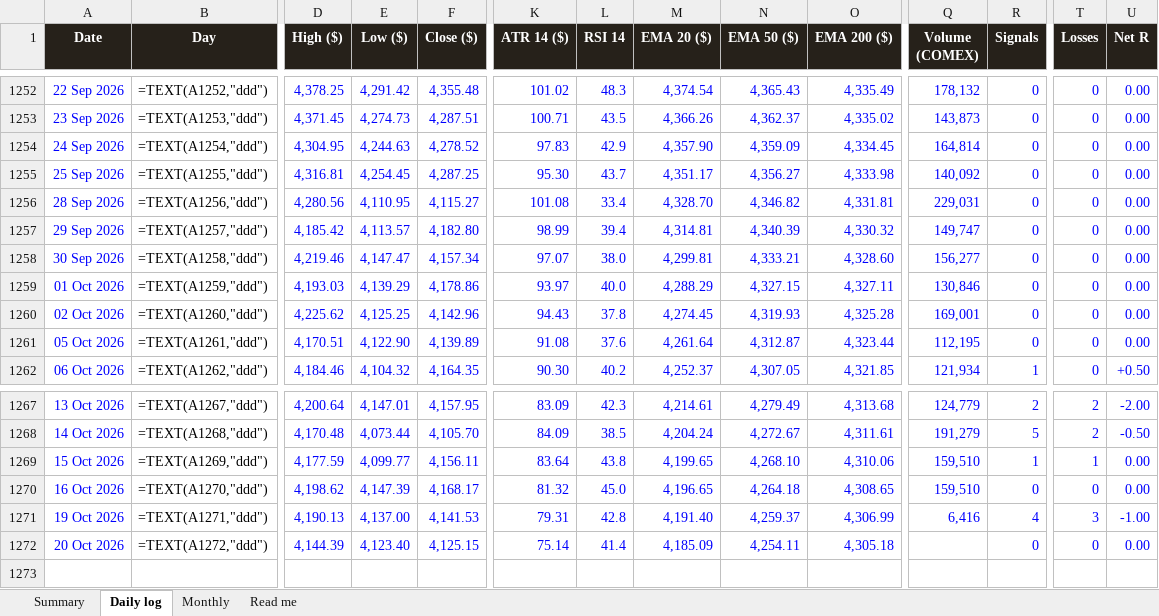
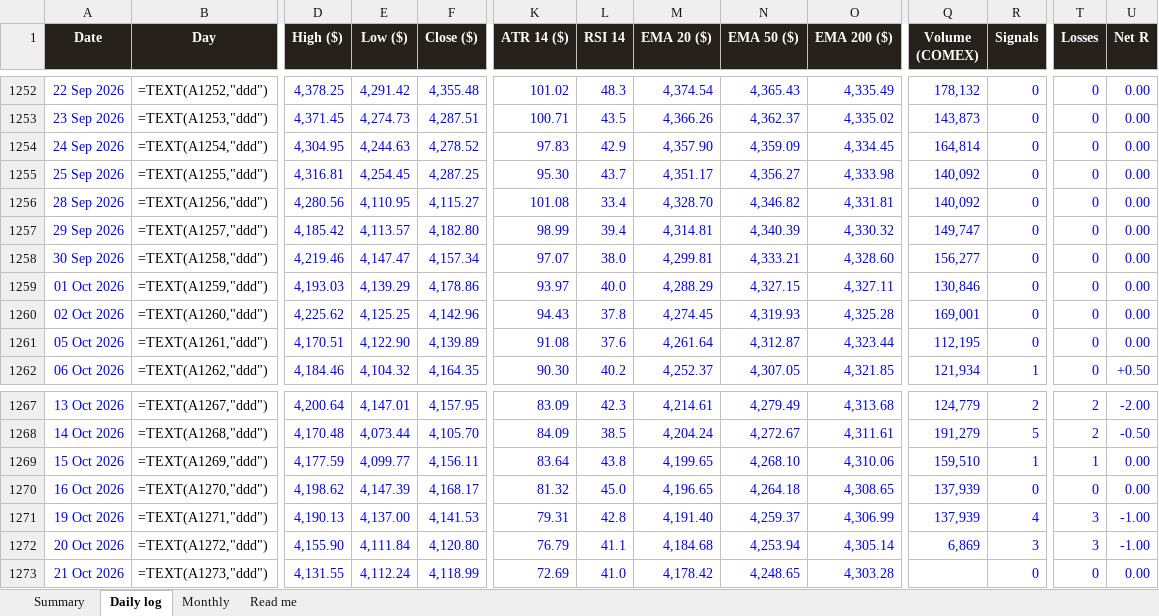
Before and after one commit to basemayman-ux/gold-agent, an Excel workbook: docs/data/XAUUSD_daily_log.xlsx, sheet Daily log, drawn as a sheet; only a part is shown, gaps mark what is left out; values as stored, in another font and other column widths than the file's, no borders; formulas without a stored value are shown as written; conditional formats not drawn; rows hold the shown columns only; the diff names each change by its address in the sheet, - before the commit and + after, or states it on an @@ line.

Commit message:
daily log 2026-10-21

```diff
--- a/docs/data/XAUUSD_daily_log.xlsx (sheet Daily log)
+++ b/docs/data/XAUUSD_daily_log.xlsx (sheet Daily log)
-Q1256 (Volume (COMEX)): 229,031
+Q1256 (Volume (COMEX)): 140,092
-Q1270 (Volume (COMEX)): 159,510
+Q1270 (Volume (COMEX)): 137,939
-Q1271 (Volume (COMEX)): 6,416
+Q1271 (Volume (COMEX)): 137,939
-D1272 (High ($)): 4,144.39
+D1272 (High ($)): 4,155.90
-E1272 (Low ($)): 4,123.40
+E1272 (Low ($)): 4,111.84
-F1272 (Close ($)): 4,125.15
+F1272 (Close ($)): 4,120.80
-K1272 (ATR 14 ($)): 75.14
+K1272 (ATR 14 ($)): 76.79
-L1272 (RSI 14): 41.4
+L1272 (RSI 14): 41.1
-M1272 (EMA 20 ($)): 4,185.09
+M1272 (EMA 20 ($)): 4,184.68
-N1272 (EMA 50 ($)): 4,254.11
+N1272 (EMA 50 ($)): 4,253.94
-O1272 (EMA 200 ($)): 4,305.18
+O1272 (EMA 200 ($)): 4,305.14
-Q1272 (Volume (COMEX)): (empty)
+Q1272 (Volume (COMEX)): 6,869
-R1272 (Signals): 0
+R1272 (Signals): 3
-T1272 (Losses): 0
+T1272 (Losses): 3
-U1272 (Net R): 0.00
+U1272 (Net R): -1.00
+row 1273: 21 Oct 2026 | =TEXT(A1273,"ddd") | 4,131.55 | 4,112.24 | 4,118.99 | 72.69 | 41.0 | 4,178.42 | 4,248.65 | 4,303.28 |  | 0 | 0 | 0.00
```
Also changed, not shown: 1 other file.
